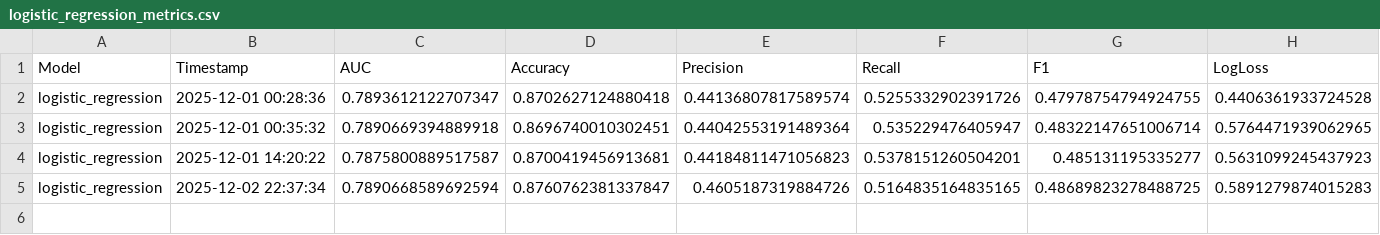
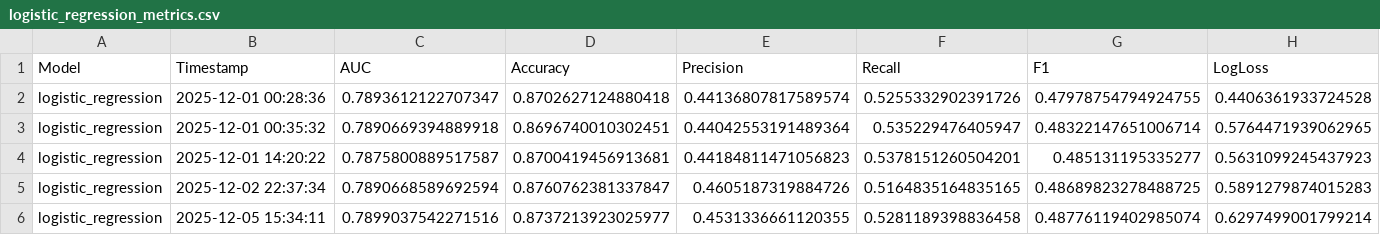
Before and after one commit to 20241143/EDSB_25_28, a CSV file: 97-model_metrics/Logistic_Regression_Model/logistic_regression_metrics.csv, drawn as a sheet; only a part is shown; rows hold the shown columns only; the diff names each change by its address in the sheet, - before the commit and + after, or states it on an @@ line.

Commit message:
PCA Correction on feature selection, changed how best model is chosen. Gradio app edited accordingly

```diff
--- a/97-model_metrics/Logistic_Regression_Model/logistic_regression_metrics.csv
+++ b/97-model_metrics/Logistic_Regression_Model/logistic_regression_metrics.csv
+row 6: logistic_regression | 2025-12-05 15:34:11 | 0.7899037542271516 | 0.8737213923025977 | 0.4531336661120355 | 0.5281189398836458 | 0.48776119402985074 | 0.6297499001799214
```
Also changed, not shown: 97-model_metrics/XGBoost_Model/XGBoost_metrics.csv, 20 other files.
